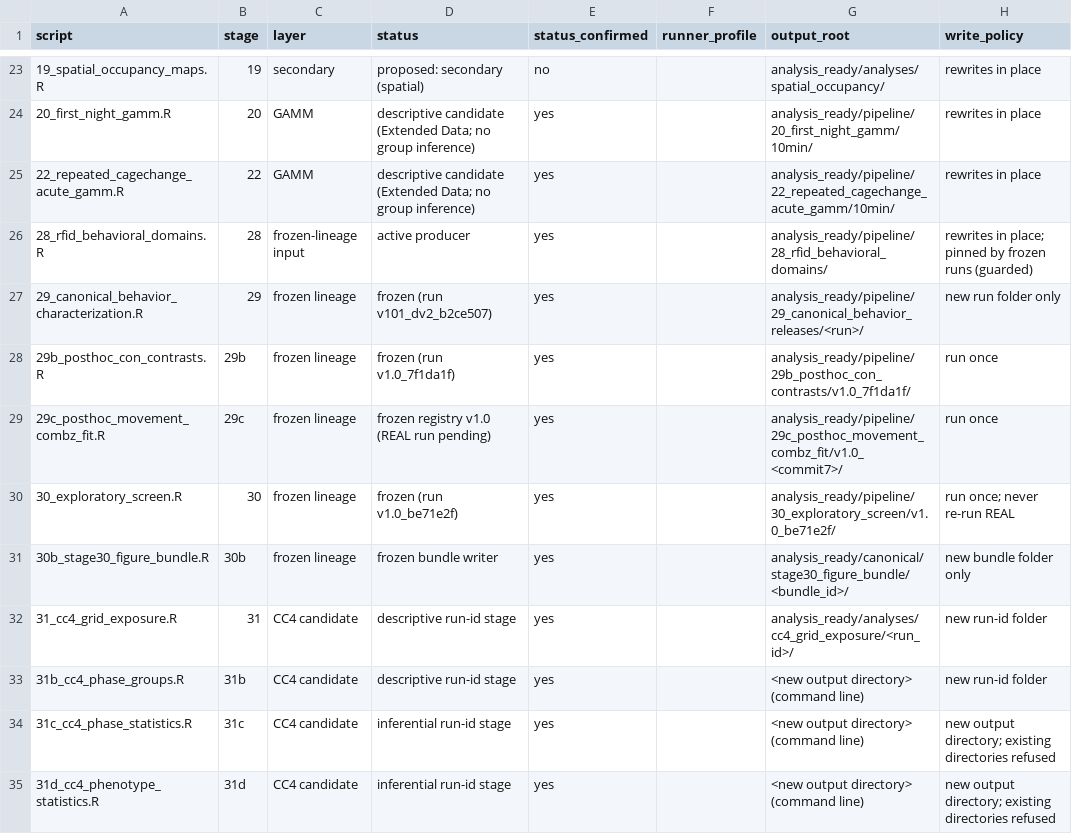
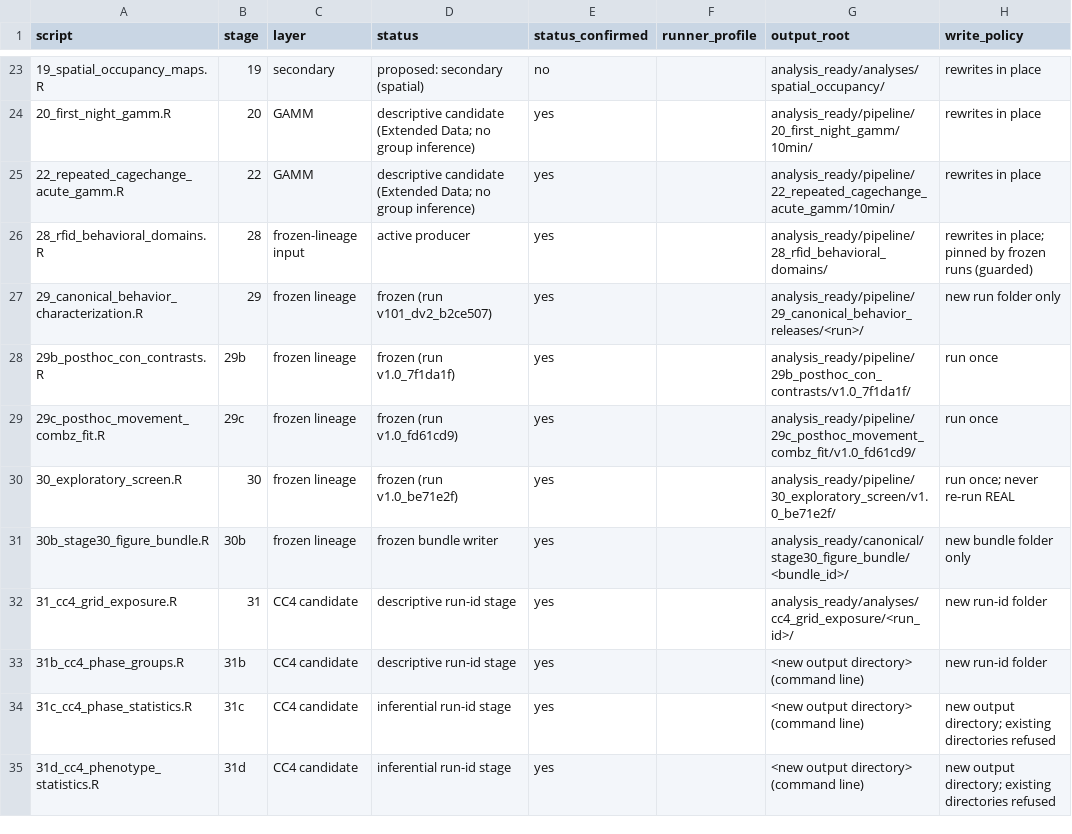
Before and after one commit to topohl/BehavioralDynamics, a CSV file: Analysis/STAGE_INVENTORY.csv, drawn as a sheet; only a part is shown, gaps mark what is left out; the diff names each change by its address in the sheet, - before the commit and + after, or states it on an @@ line.

Commit message:
Record Stage 29c run v1.0_fd61cd9 (post hoc movement-CombZ display line)
REAL run once at fd61cd9: analysis_ready/pipeline/29c_posthoc_movement_combz_fit/v1.0_fd61cd9/, output_manifest sha256 fc0d13db..., 31 gates passed, both fits OK (Female n 58, slope -0.278, SE 0.062; Male n 53, slope -0.285, SE 0.093). Display line and band only; no test.

- Stage inventory: 29c frozen (run v1.0_fd61cd9).
- Frozen-code identity test: the 29c code set at fd61cd9 and the registry's LF-form sha256 a617bb5b... at the freeze 2be501d.
- Frozen-input guard: the run's audit/input_hashes.csv added to the pin lists.
- Output index: a 29c row (registered run group, frozen). Only this line is committed in Functions/behavior_output_index.R; the uncommitted Stage 19 edits in that file are left in the working tree.

```diff
--- a/Analysis/STAGE_INVENTORY.csv
+++ b/Analysis/STAGE_INVENTORY.csv
-D29 (status): frozen registry v1.0 (REAL run pending)
+D29 (status): frozen (run v1.0_fd61cd9)
-G29 (output_root): analysis_ready/pipeline/29c_posthoc_movement_combz_fit/v1.0_<commit7>/
+G29 (output_root): analysis_ready/pipeline/29c_posthoc_movement_combz_fit/v1.0_fd61cd9/
```
Also changed, not shown: 3 other files.
